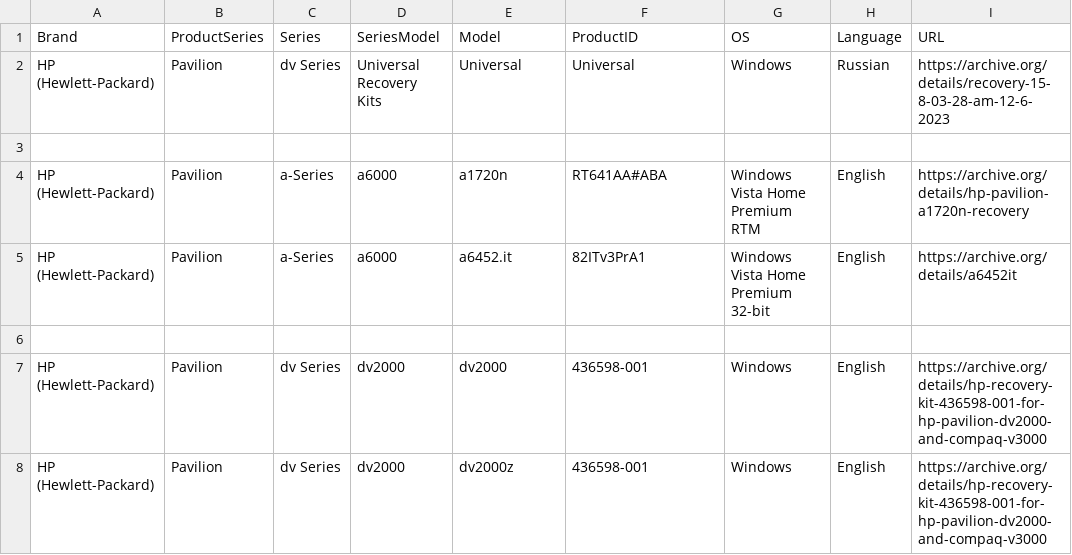
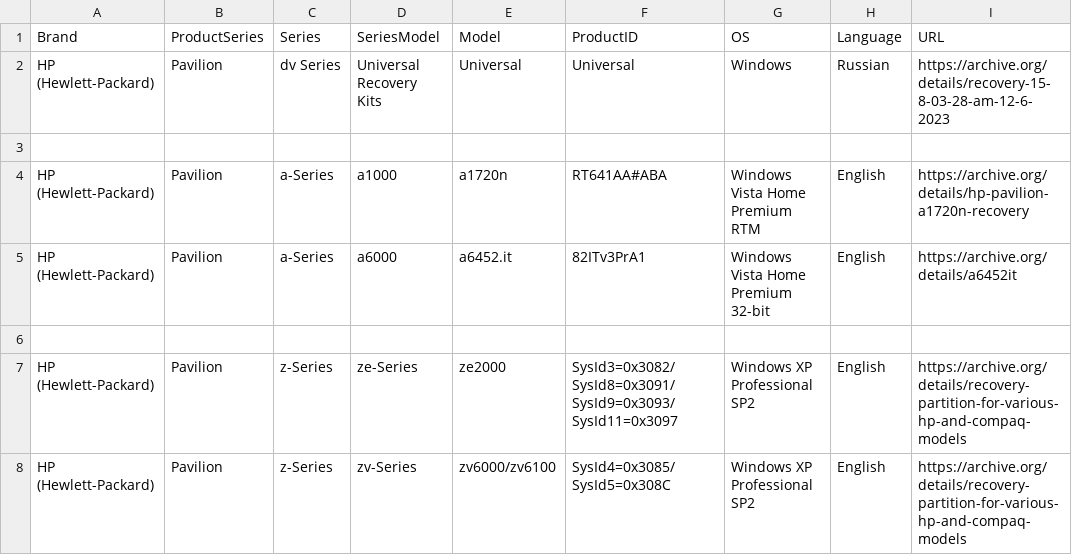
Before and after one commit to OEM-Recovery-Media-Preservation-Project/oem-recovery-media-preservation-project.github.io, a CSV file: data.csv, drawn as a sheet; only a part is shown; the shorter side is filled out with more unchanged rows; the diff covers the shown part only.

Commit message:
Update data.csv

```diff
--- a/data.csv
+++ b/data.csv
@@ -3,3 +3,6 @@ HP (Hewlett-Packard),Pavilion,dv Series,Universal Recovery Kits,Universal,Univer
 
-HP (Hewlett-Packard),Pavilion,a-Series,a6000,a1720n,RT641AA#ABA,Windows Vista Home Premium RTM,English,https://archive.org/details/hp-pavilion-a1720n-recovery
+HP (Hewlett-Packard),Pavilion,a-Series,a1000,a1720n,RT641AA#ABA,Windows Vista Home Premium RTM,English,https://archive.org/details/hp-pavilion-a1720n-recovery
 HP (Hewlett-Packard),Pavilion,a-Series,a6000,a6452.it,82ITv3PrA1,Windows Vista Home Premium 32-bit,English,https://archive.org/details/a6452it
+
+HP (Hewlett-Packard),Pavilion,z-Series,ze-Series,ze2000,SysId3=0x3082/SysId8=0x3091/SysId9=0x3093/SysId11=0x3097,Windows XP Professional SP2,English,https://archive.org/details/recovery-partition-for-various-hp-and-compaq-models
+HP (Hewlett-Packard),Pavilion,z-Series,zv-Series,zv6000/zv6100,SysId4=0x3085/SysId5=0x308C,Windows XP Professional SP2,English,https://archive.org/details/recovery-partition-for-various-hp-and-compaq-models
```
Also changed, not shown: 12 added rows elsewhere in this file.
